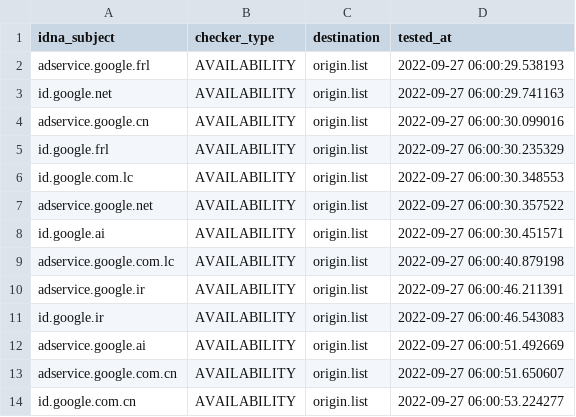
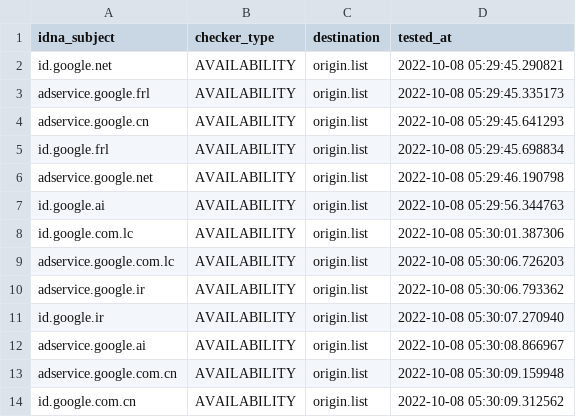
Before and after one commit to dead-hosts/hosts_google_adservice_id_git_kowith337, a CSV file: .pyfunceble/inactive.csv, drawn as a sheet.

Commit message:
[Final/Result][Dead-Hosts::hosts_google_adservice_id_git_kowith337] | cc @kowith337 |  [GHA skip]
swi_lqAOAQlbLxVRvIXyKBHS

```diff
--- a/.pyfunceble/inactive.csv
+++ b/.pyfunceble/inactive.csv
@@ -1,14 +1,14 @@
 idna_subject,checker_type,destination,tested_at
-adservice.google.frl,AVAILABILITY,origin.list,2022-09-27 06:00:29.538193
-id.google.net,AVAILABILITY,origin.list,2022-09-27 06:00:29.741163
-adservice.google.cn,AVAILABILITY,origin.list,2022-09-27 06:00:30.099016
-id.google.frl,AVAILABILITY,origin.list,2022-09-27 06:00:30.235329
-id.google.com.lc,AVAILABILITY,origin.list,2022-09-27 06:00:30.348553
-adservice.google.net,AVAILABILITY,origin.list,2022-09-27 06:00:30.357522
-id.google.ai,AVAILABILITY,origin.list,2022-09-27 06:00:30.451571
-adservice.google.com.lc,AVAILABILITY,origin.list,2022-09-27 06:00:40.879198
-adservice.google.ir,AVAILABILITY,origin.list,2022-09-27 06:00:46.211391
-id.google.ir,AVAILABILITY,origin.list,2022-09-27 06:00:46.543083
-adservice.google.ai,AVAILABILITY,origin.list,2022-09-27 06:00:51.492669
-adservice.google.com.cn,AVAILABILITY,origin.list,2022-09-27 06:00:51.650607
-id.google.com.cn,AVAILABILITY,origin.list,2022-09-27 06:00:53.224277
+id.google.net,AVAILABILITY,origin.list,2022-10-08 05:29:45.290821
+adservice.google.frl,AVAILABILITY,origin.list,2022-10-08 05:29:45.335173
+adservice.google.cn,AVAILABILITY,origin.list,2022-10-08 05:29:45.641293
+id.google.frl,AVAILABILITY,origin.list,2022-10-08 05:29:45.698834
+adservice.google.net,AVAILABILITY,origin.list,2022-10-08 05:29:46.190798
+id.google.ai,AVAILABILITY,origin.list,2022-10-08 05:29:56.344763
+id.google.com.lc,AVAILABILITY,origin.list,2022-10-08 05:30:01.387306
+adservice.google.com.lc,AVAILABILITY,origin.list,2022-10-08 05:30:06.726203
+adservice.google.ir,AVAILABILITY,origin.list,2022-10-08 05:30:06.793362
+id.google.ir,AVAILABILITY,origin.list,2022-10-08 05:30:07.270940
+adservice.google.ai,AVAILABILITY,origin.list,2022-10-08 05:30:08.866967
+adservice.google.com.cn,AVAILABILITY,origin.list,2022-10-08 05:30:09.159948
+id.google.com.cn,AVAILABILITY,origin.list,2022-10-08 05:30:09.312562
```
Also changed, not shown: 10 other files.
